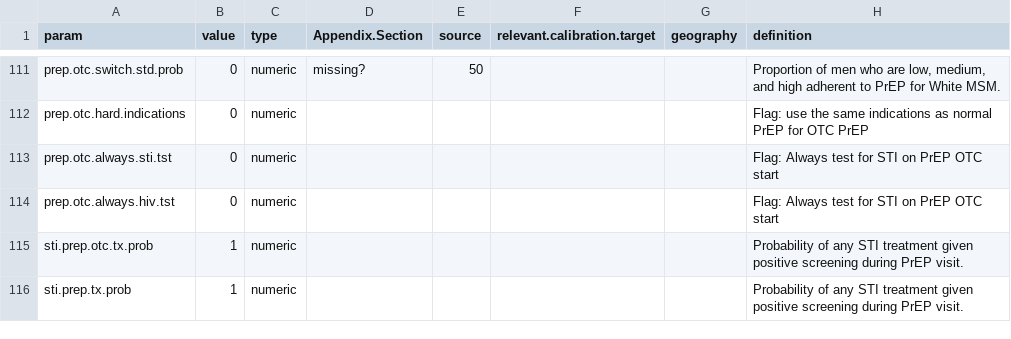
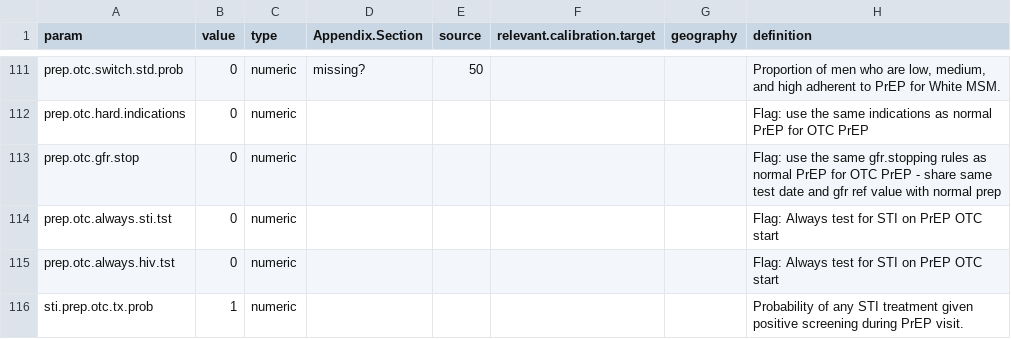
Before and after one commit to AdrienLeGuillou/EpiModelHIV-Template, a CSV file: data/input/model_parameters.csv, drawn as a sheet; only a part is shown, gaps mark what is left out; the shorter side is filled out with more unchanged rows; the diff names each change by its address in the sheet, - before the commit and + after, or states it on an @@ line.

Commit message:
add otc.gfr.stop flag

```diff
--- a/data/input/model_parameters.csv
+++ b/data/input/model_parameters.csv
+row 113: prep.otc.gfr.stop | 0 | numeric |  |  |  |  | Flag: use the same gfr.stopping rules as normal PrEP for OTC PrEP - share same test date and gfr ref value with normal prep
```
Also changed, not shown: 3 other files.
